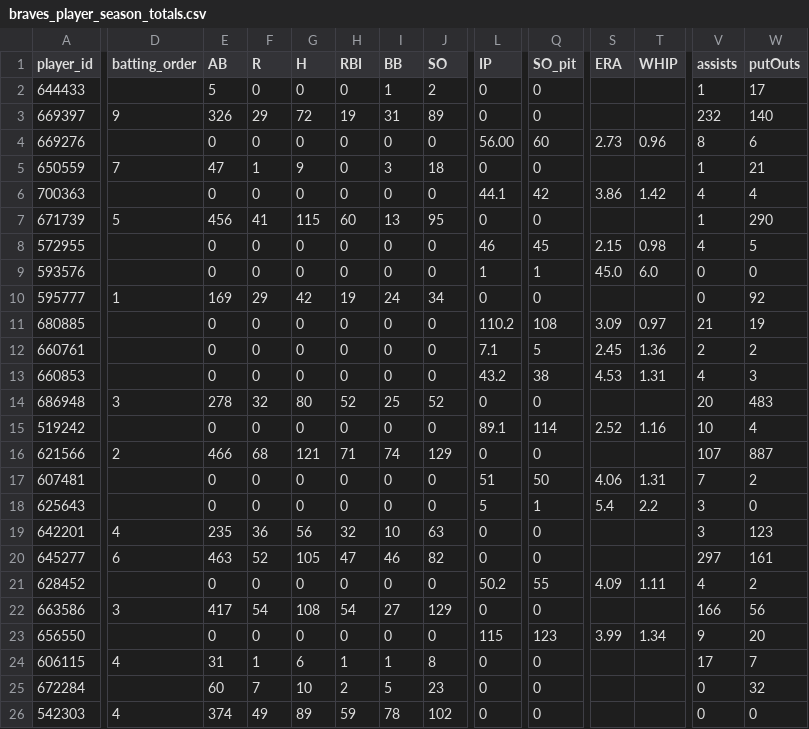
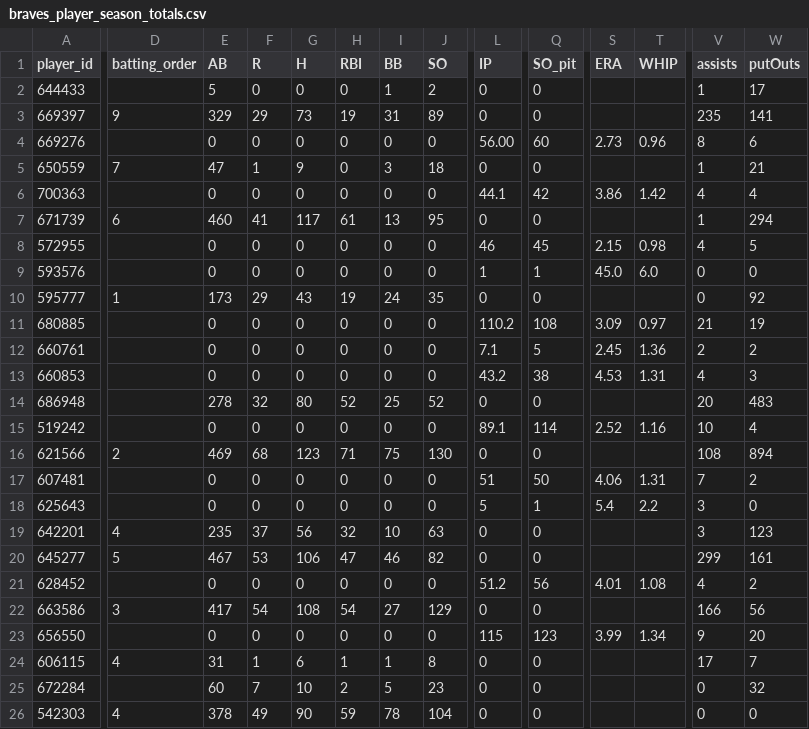
Before and after one commit to Floodplain4/Braves_Stats, a CSV file: braves_player_season_totals.csv, drawn as a sheet; only a part is shown, gaps mark what is left out; the diff covers the shown part only; the diff names each change by its address in the sheet, - before the commit and + after, or states it on an @@ line.

```diff
--- a/braves_player_season_totals.csv
+++ b/braves_player_season_totals.csv
-E3 (AB): 326
+E3 (AB): 329
-G3 (H): 72
+G3 (H): 73
-V3 (assists): 232
+V3 (assists): 235
-W3 (putOuts): 140
+W3 (putOuts): 141
-D7 (batting_order): 5
+D7 (batting_order): 6
-E7 (AB): 456
+E7 (AB): 460
-G7 (H): 115
+G7 (H): 117
-H7 (RBI): 60
+H7 (RBI): 61
-W7 (putOuts): 290
+W7 (putOuts): 294
-E10 (AB): 169
+E10 (AB): 173
-G10 (H): 42
+G10 (H): 43
-J10 (SO): 34
+J10 (SO): 35
-D14 (batting_order): 3
+D14 (batting_order): (empty)
-E16 (AB): 466
+E16 (AB): 469
-G16 (H): 121
+G16 (H): 123
-I16 (BB): 74
+I16 (BB): 75
-J16 (SO): 129
+J16 (SO): 130
-V16 (assists): 107
+V16 (assists): 108
-W16 (putOuts): 887
+W16 (putOuts): 894
-F19 (R): 36
+F19 (R): 37
-D20 (batting_order): 6
+D20 (batting_order): 5
-E20 (AB): 463
+E20 (AB): 467
-F20 (R): 52
+F20 (R): 53
-G20 (H): 105
+G20 (H): 106
-V20 (assists): 297
+V20 (assists): 299
-L21 (IP): 50.2
+L21 (IP): 51.2
-Q21 (SO_pit): 55
+Q21 (SO_pit): 56
-S21 (ERA): 4.09
+S21 (ERA): 4.01
-T21 (WHIP): 1.11
+T21 (WHIP): 1.08
-E26 (AB): 374
+E26 (AB): 378
-G26 (H): 89
+G26 (H): 90
-J26 (SO): 102
+J26 (SO): 104
```
Also changed, not shown: 32 edited cells elsewhere in this file.
